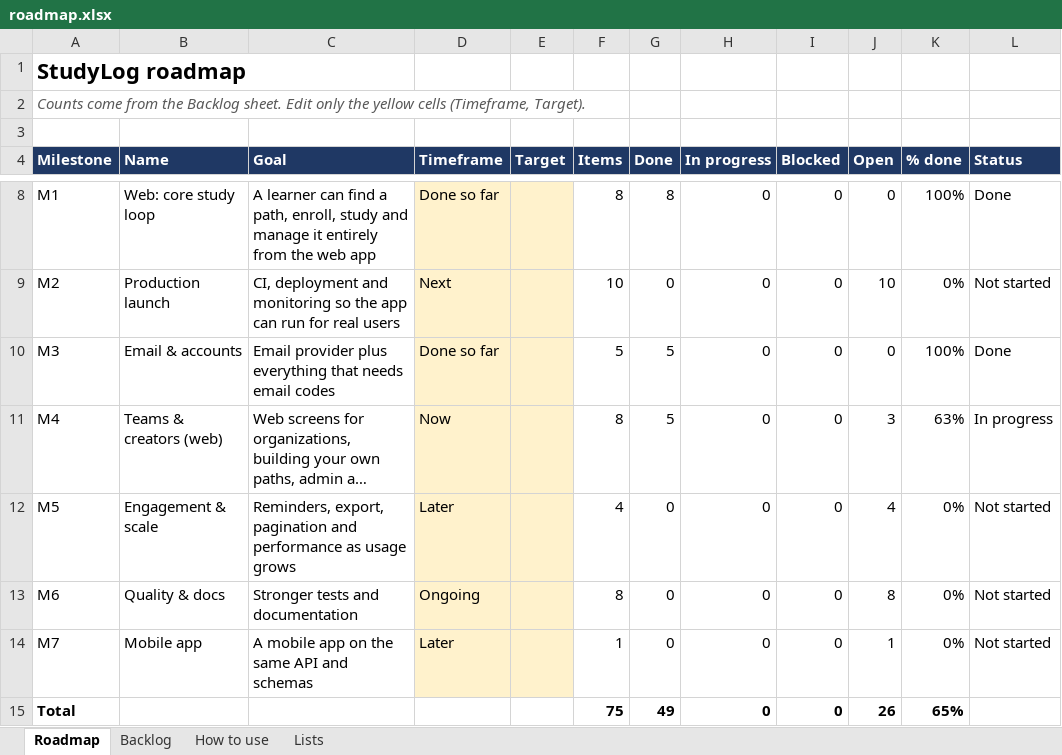
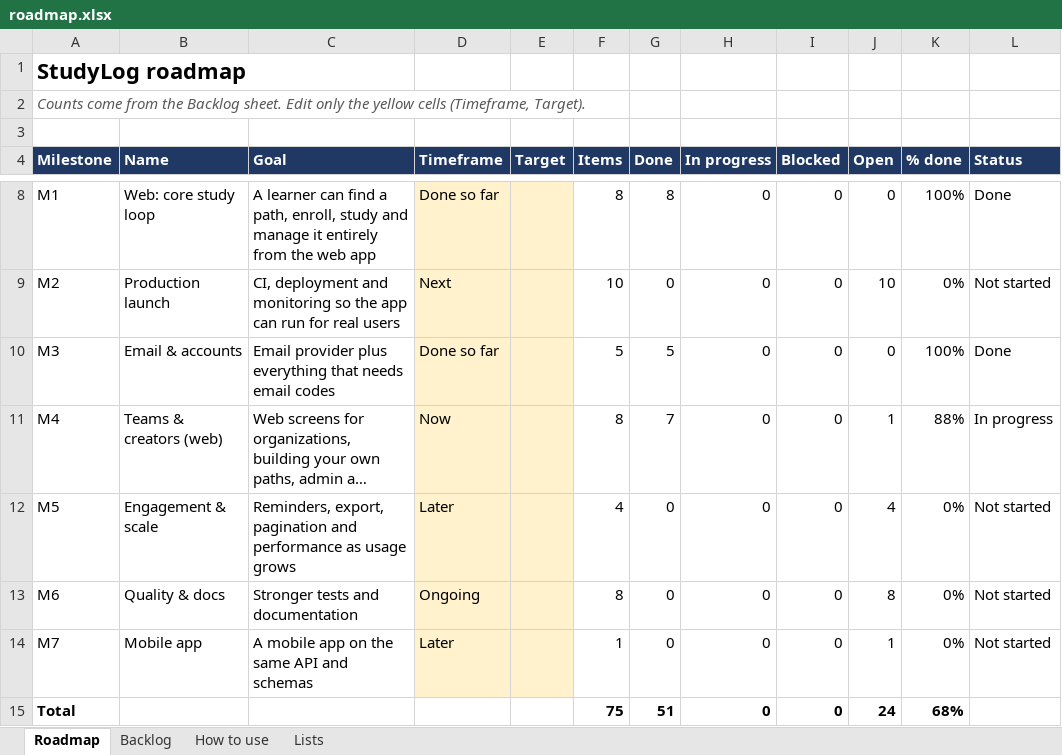
Before and after one commit to coolsamk7/gradiaqo, an Excel workbook: roadmap.xlsx, sheet Roadmap, drawn as a sheet; only a part is shown, gaps mark what is left out; long unchanged cells end in …; values as stored, in another font and other column widths than the file's, no borders; conditional formats not drawn; the diff names each change by its address in the sheet, - before the commit and + after, or states it on an @@ line.

```diff
--- a/roadmap.xlsx (sheet Roadmap)
+++ b/roadmap.xlsx (sheet Roadmap)
-G11 (Done): 5
+G11 (Done): 7
-J11 (Open): 3
+J11 (Open): 1
-K11 (% done): 63%
+K11 (% done): 88%
-G15 (Done): 49
+G15 (Done): 51
-J15 (Open): 26
+J15 (Open): 24
-K15 (% done): 65%
+K15 (% done): 68%
```
Also changed, not shown: sheet Backlog, 24 other files.
